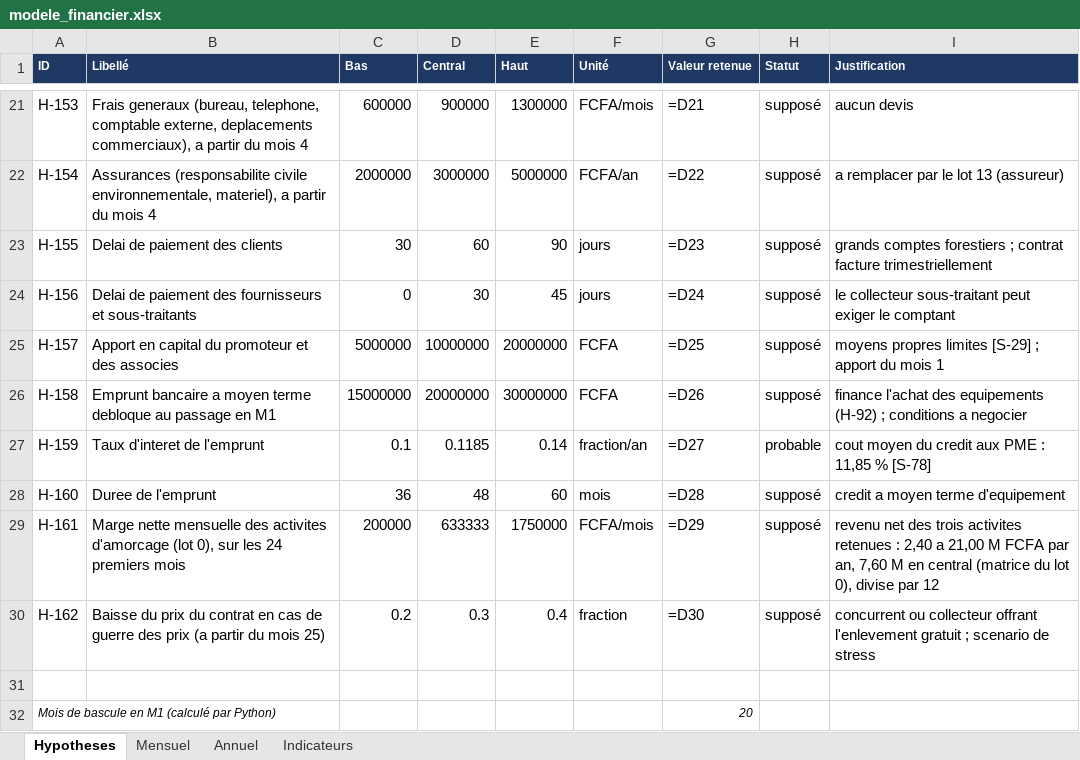
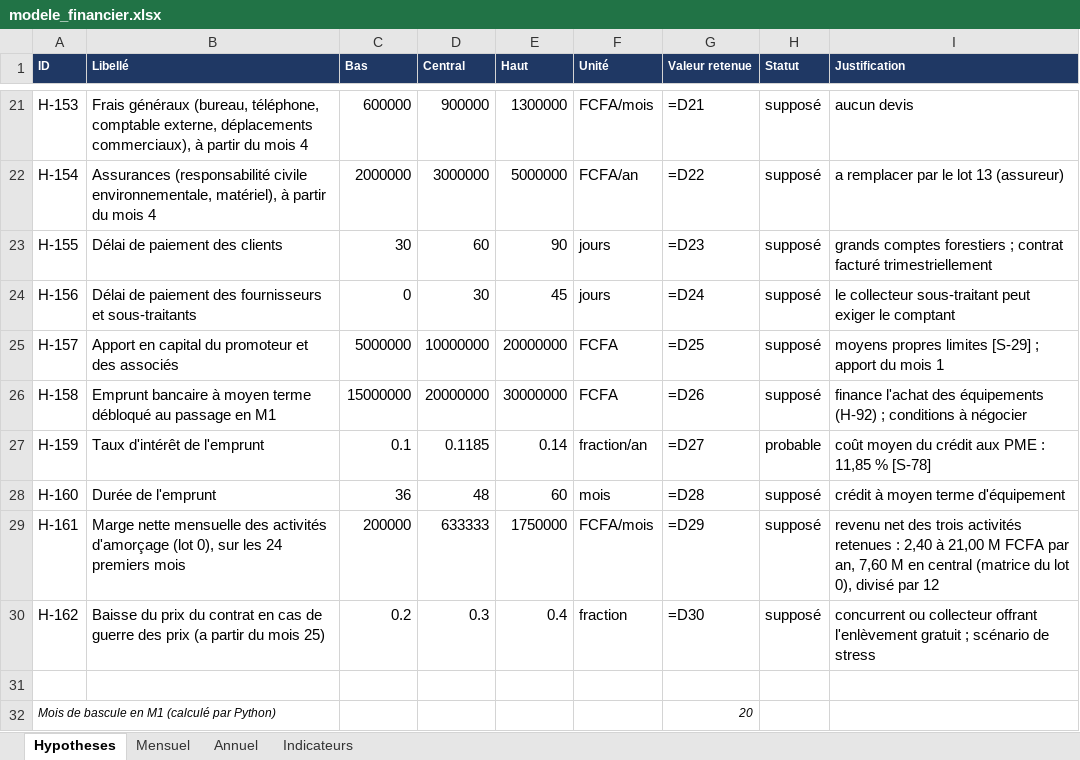
Before and after one commit to AhmadHabibou/petrosmart-tools, an Excel workbook: huiles-usagees/09_finance/modele_financier.xlsx, sheet Hypotheses, drawn as a sheet; only a part is shown, gaps mark what is left out; values as stored, in another font and other column widths than the file's, no borders; formulas without a stored value are shown as written; the diff covers the shown part only; the diff names each change by its address in the sheet, - before the commit and + after, or states it on an @@ line.

```diff
--- a/huiles-usagees/09_finance/modele_financier.xlsx (sheet Hypotheses)
+++ b/huiles-usagees/09_finance/modele_financier.xlsx (sheet Hypotheses)
-B21 (Libellé): Frais generaux (bureau, telephone, comptable externe, deplacements commerciaux), a partir du…
+B21 (Libellé): Frais généraux (bureau, téléphone, comptable externe, déplacements commerciaux), à partir du…
-B22 (Libellé): Assurances (responsabilite civile environnementale, materiel), a partir du…
+B22 (Libellé): Assurances (responsabilité civile environnementale, matériel), à partir du…
-B23 (Libellé): Delai de paiement des clients
+B23 (Libellé): Délai de paiement des clients
-I23 (Justification): …; contrat facture trimestriellement
+I23 (Justification): …; contrat facturé trimestriellement
-B24 (Libellé): Delai de paiement…
+B24 (Libellé): Délai de paiement…
-B25 (Libellé): …et des associes
+B25 (Libellé): …et des associés
-B26 (Libellé): Emprunt bancaire a moyen terme debloque au passage…
+B26 (Libellé): Emprunt bancaire à moyen terme débloqué au passage…
-I26 (Justification): …l'achat des equipements (H-92) ; conditions a negocier
+I26 (Justification): …l'achat des équipements (H-92) ; conditions à négocier
-B27 (Libellé): Taux d'interet de l'emprunt
+B27 (Libellé): Taux d'intérêt de l'emprunt
-I27 (Justification): cout moyen du credit aux PME : 11,85 % [S-78]
+I27 (Justification): coût moyen du crédit aux PME : 11,85 % [S-78]
-B28 (Libellé): Duree de l'emprunt
+B28 (Libellé): Durée de l'emprunt
-I28 (Justification): credit a moyen terme d'equipement
+I28 (Justification): crédit à moyen terme d'équipement
-B29 (Libellé): …mensuelle des activites d'amorcage (lot 0),…
+B29 (Libellé): …mensuelle des activités d'amorçage (lot 0),…
-I29 (Justification): …des trois activites retenues : 2,40 a 21,00 M FCFA par an, 7,60 M en central (matrice du lot 0), divise par 12
+I29 (Justification): …des trois activités retenues : 2,40 à 21,00 M FCFA par an, 7,60 M en central (matrice du lot 0), divisé par 12
-I30 (Justification): …collecteur offrant l'enlevement gratuit ; scenario de stress
+I30 (Justification): …collecteur offrant l'enlèvement gratuit ; scénario de stress
```
Also changed, not shown: 32 edited cells elsewhere in this sheet, 3 other files.
